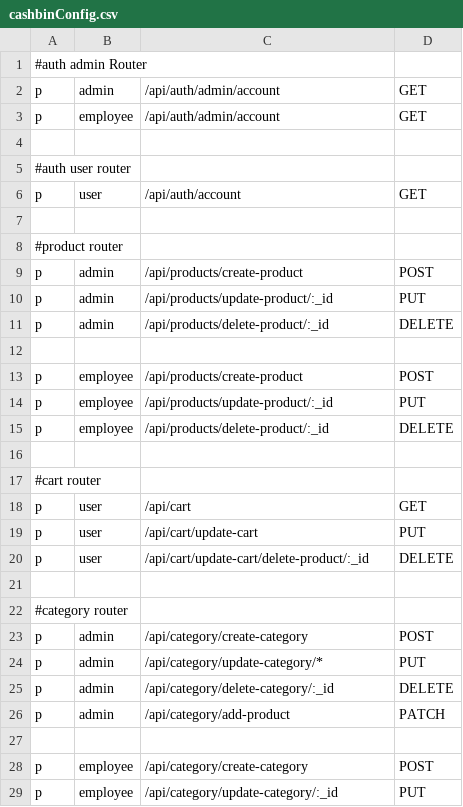
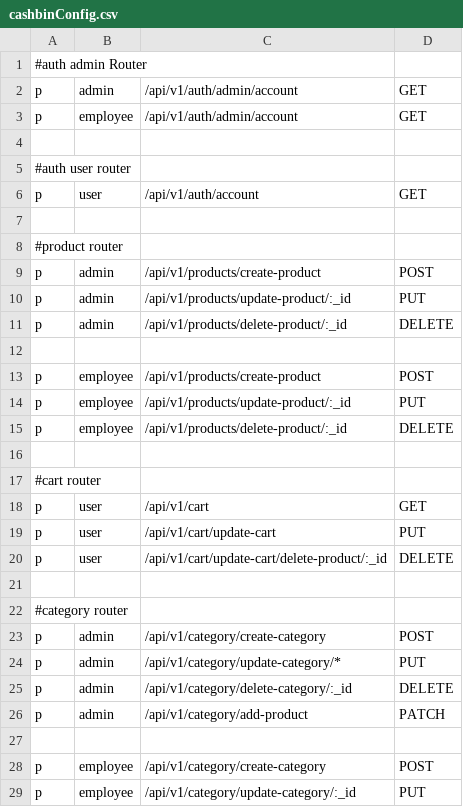
Before and after one commit to huy20222003/restaurant_php, a CSV file: server/src/config/cashbinConfig/cashbinConfig.csv, drawn as a sheet; only a part is shown; the diff covers the shown part only.

```diff
--- a/server/src/config/cashbinConfig/cashbinConfig.csv
+++ b/server/src/config/cashbinConfig/cashbinConfig.csv
@@ -1,29 +1,29 @@
 #auth admin Router
-p, admin, /api/auth/admin/account, GET
-p, employee, /api/auth/admin/account, GET
+p, admin, /api/v1/auth/admin/account, GET
+p, employee, /api/v1/auth/admin/account, GET
 
 #auth user router
-p, user, /api/auth/account, GET
+p, user, /api/v1/auth/account, GET
 
 #product router
-p, admin, /api/products/create-product, POST
-p, admin, /api/products/update-product/:_id, PUT
-p, admin, /api/products/delete-product/:_id, DELETE
+p, admin, /api/v1/products/create-product, POST
+p, admin, /api/v1/products/update-product/:_id, PUT
+p, admin, /api/v1/products/delete-product/:_id, DELETE
 
-p, employee, /api/products/create-product, POST
-p, employee, /api/products/update-product/:_id, PUT
-p, employee, /api/products/delete-product/:_id, DELETE
+p, employee, /api/v1/products/create-product, POST
+p, employee, /api/v1/products/update-product/:_id, PUT
+p, employee, /api/v1/products/delete-product/:_id, DELETE
 
 #cart router
-p, user, /api/cart, GET
-p, user, /api/cart/update-cart, PUT
-p, user, /api/cart/update-cart/delete-product/:_id, DELETE
+p, user, /api/v1/cart, GET
+p, user, /api/v1/cart/update-cart, PUT
+p, user, /api/v1/cart/update-cart/delete-product/:_id, DELETE
 
 #category router
-p, admin, /api/category/create-category, POST
-p, admin, /api/category/update-category/*, PUT
-p, admin, /api/category/delete-category/:_id, DELETE
-p, admin, /api/category/add-product, PATCH
+p, admin, /api/v1/category/create-category, POST
+p, admin, /api/v1/category/update-category/*, PUT
+p, admin, /api/v1/category/delete-category/:_id, DELETE
+p, admin, /api/v1/category/add-product, PATCH
 
-p, employee, /api/category/create-category, POST
-p, employee, /api/category/update-category/:_id, PUT
+p, employee, /api/v1/category/create-category, POST
+p, employee, /api/v1/category/update-category/:_id, PUT
```
Also changed, not shown: 29 edited cells elsewhere in this file.
